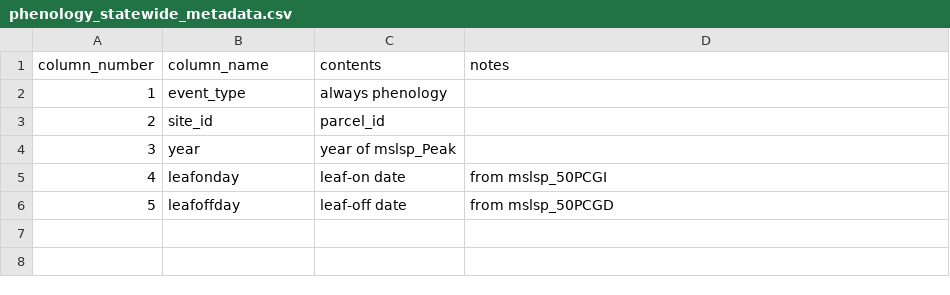
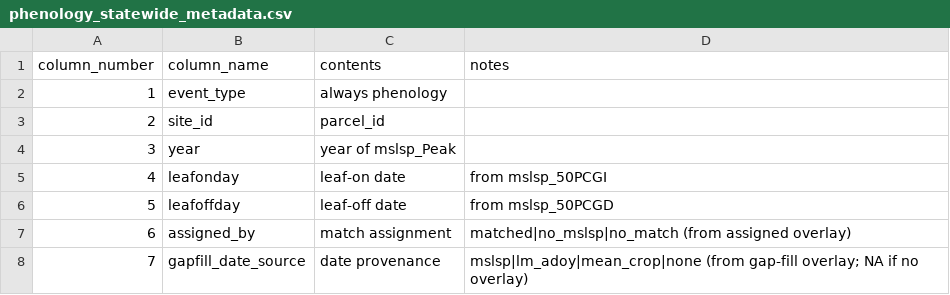
Before and after one commit to PecanProject/pecan, a CSV file: modules/data.remote/inst/ccmmf/events/data/phenology_statewide_metadata.csv, drawn as a sheet.

```diff
--- a/modules/data.remote/inst/ccmmf/events/data/phenology_statewide_metadata.csv
+++ b/modules/data.remote/inst/ccmmf/events/data/phenology_statewide_metadata.csv
@@ -6 +6,3 @@ column_number,column_name,contents,notes
 5,leafoffday,leaf-off date,from mslsp_50PCGD
+6,assigned_by,match assignment,matched|no_mslsp|no_match (from assigned overlay)
+7,gapfill_date_source,date provenance,mslsp|lm_adoy|mean_crop|none (from gap-fill overlay; NA if no overlay)
```
Also changed, not shown: modules/data.remote/inst/ccmmf/events/data/harvest_statewide_metadata.csv, modules/data.remote/inst/ccmmf/events/data/planting_statewide_metadata.csv, 33 other files.
